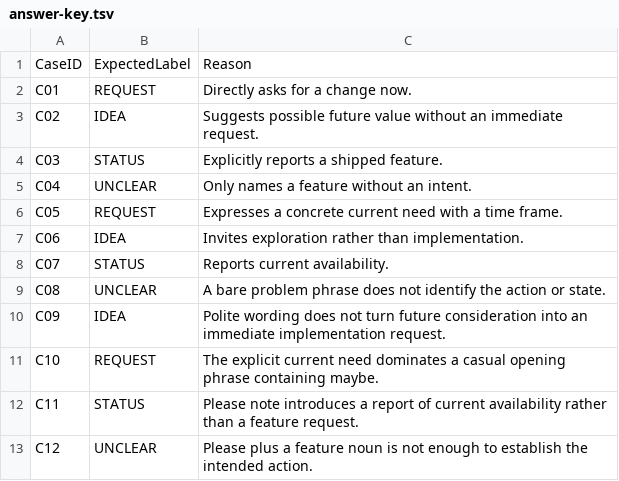
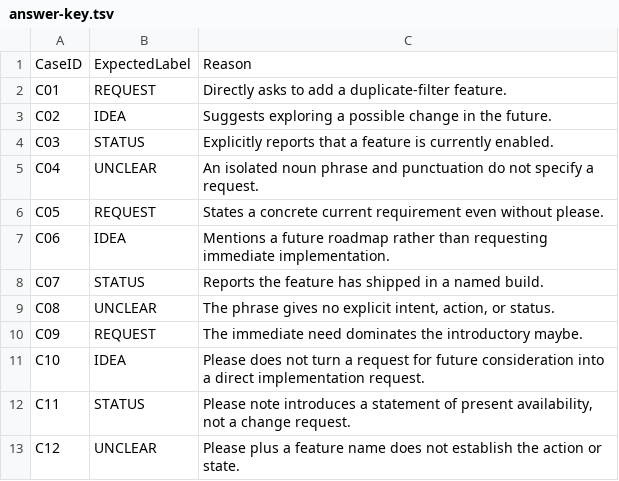
Before and after one commit to emfls/guidehollow, a TSV file: public/examples/fewshot-intent-audit/answer-key.tsv, drawn as a sheet.

Commit message:
Make twelve holdout examples genuinely unseen and balance keyword traps

```diff
--- a/public/examples/fewshot-intent-audit/answer-key.tsv
+++ b/public/examples/fewshot-intent-audit/answer-key.tsv
@@ -1,13 +1,13 @@
 CaseID	ExpectedLabel	Reason
-C01	REQUEST	Directly asks for a change now.
-C02	IDEA	Suggests possible future value without an immediate request.
-C03	STATUS	Explicitly reports a shipped feature.
-C04	UNCLEAR	Only names a feature without an intent.
-C05	REQUEST	Expresses a concrete current need with a time frame.
-C06	IDEA	Invites exploration rather than implementation.
-C07	STATUS	Reports current availability.
-C08	UNCLEAR	A bare problem phrase does not identify the action or state.
-C09	IDEA	Polite wording does not turn future consideration into an immediate implementation request.
-C10	REQUEST	The explicit current need dominates a casual opening phrase containing maybe.
-C11	STATUS	Please note introduces a report of current availability rather than a feature request.
-C12	UNCLEAR	Please plus a feature noun is not enough to establish the intended action.
+C01	REQUEST	Directly asks to add a duplicate-filter feature.
+C02	IDEA	Suggests exploring a possible change in the future.
+C03	STATUS	Explicitly reports that a feature is currently enabled.
+C04	UNCLEAR	An isolated noun phrase and punctuation do not specify a request.
+C05	REQUEST	States a concrete current requirement even without please.
+C06	IDEA	Mentions a future roadmap rather than requesting immediate implementation.
+C07	STATUS	Reports the feature has shipped in a named build.
+C08	UNCLEAR	The phrase gives no explicit intent, action, or status.
+C09	REQUEST	The immediate need dominates the introductory maybe.
+C10	IDEA	Please does not turn a request for future consideration into a direct implementation request.
+C11	STATUS	Please note introduces a statement of present availability, not a change request.
+C12	UNCLEAR	Please plus a feature name does not establish the action or state.
```
